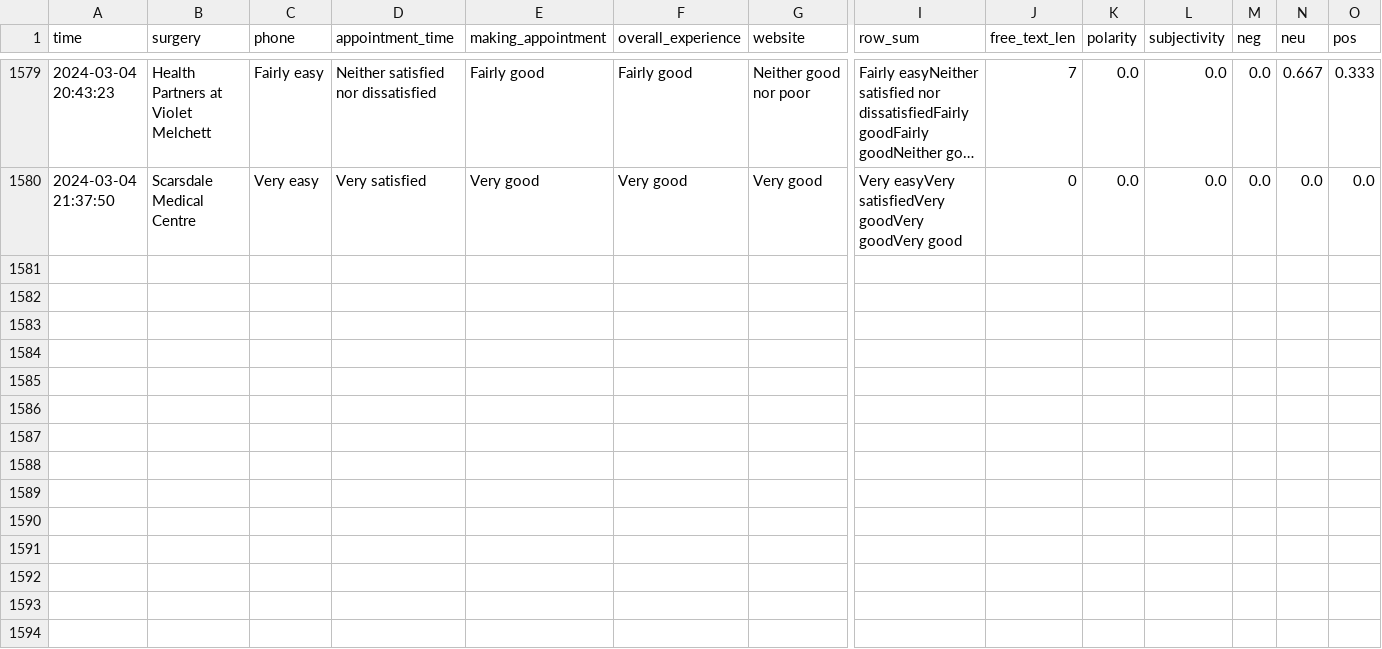
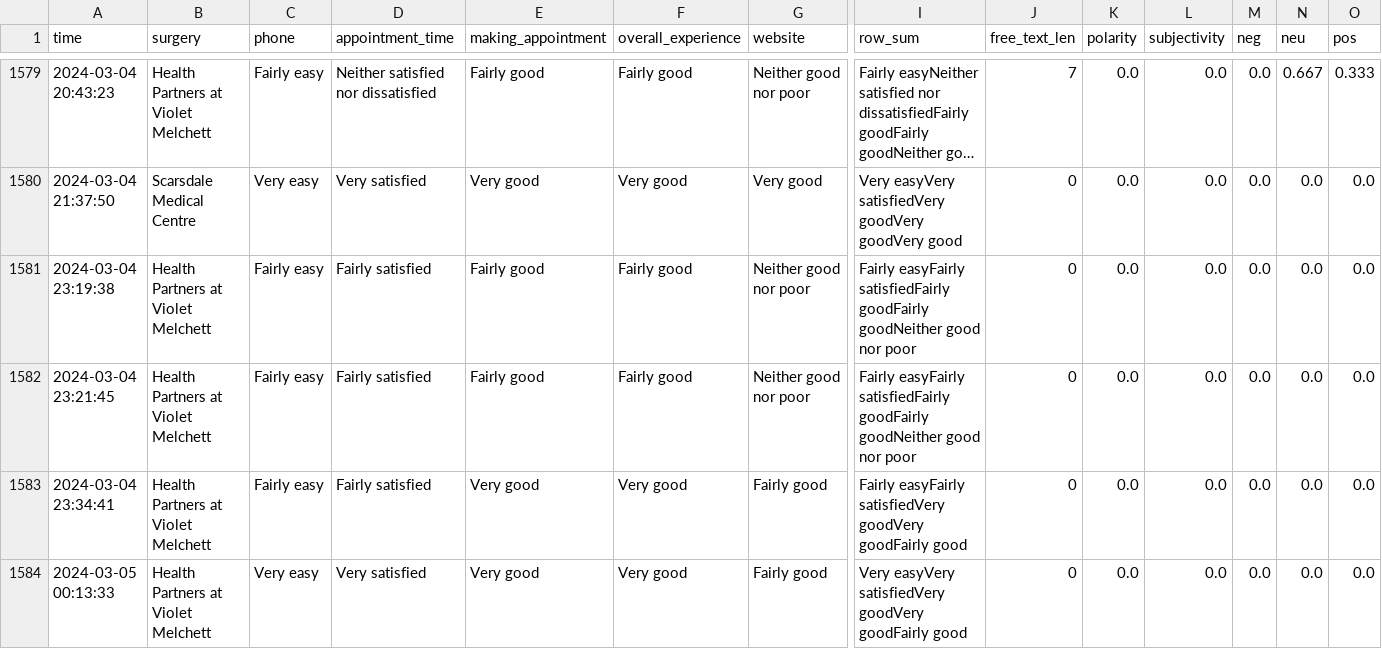
Before and after one commit to janduplessis883/gp-patient-survey, a CSV file: gp_patient_survey/data/data.csv, drawn as a sheet; only a part is shown, gaps mark what is left out; long unchanged cells end in …; rows hold the shown columns only; the diff names each change by its address in the sheet, - before the commit and + after, or states it on an @@ line.

Commit message:
Automated commit via Python script - 2024-03-05 00:24

```diff
--- a/gp_patient_survey/data/data.csv
+++ b/gp_patient_survey/data/data.csv
+row 1581: 2024-03-04 23:19:38 | Health Partners at Violet Melchett | Fairly easy | Fairly satisfied | Fairly good | Fairly good | Neither good nor poor | Fairly easyFairly satisfiedFairly goodFairly goodNeither good nor poor | 0 | 0.0 | 0.0 | 0.0 | 0.0 | 0.0
+row 1582: 2024-03-04 23:21:45 | Health Partners at Violet Melchett | Fairly easy | Fairly satisfied | Fairly good | Fairly good | Neither good nor poor | Fairly easyFairly satisfiedFairly goodFairly goodNeither good nor poor | 0 | 0.0 | 0.0 | 0.0 | 0.0 | 0.0
+row 1583: 2024-03-04 23:34:41 | Health Partners at Violet Melchett | Fairly easy | Fairly satisfied | Very good | Very good | Fairly good | Fairly easyFairly satisfiedVery goodVery goodFairly good | 0 | 0.0 | 0.0 | 0.0 | 0.0 | 0.0
+row 1584: 2024-03-05 00:13:33 | Health Partners at Violet Melchett | Very easy | Very satisfied | Very good | Very good | Fairly good | Very easyVery satisfiedVery goodVery goodFairly good | 0 | 0.0 | 0.0 | 0.0 | 0.0 | 0.0
```
